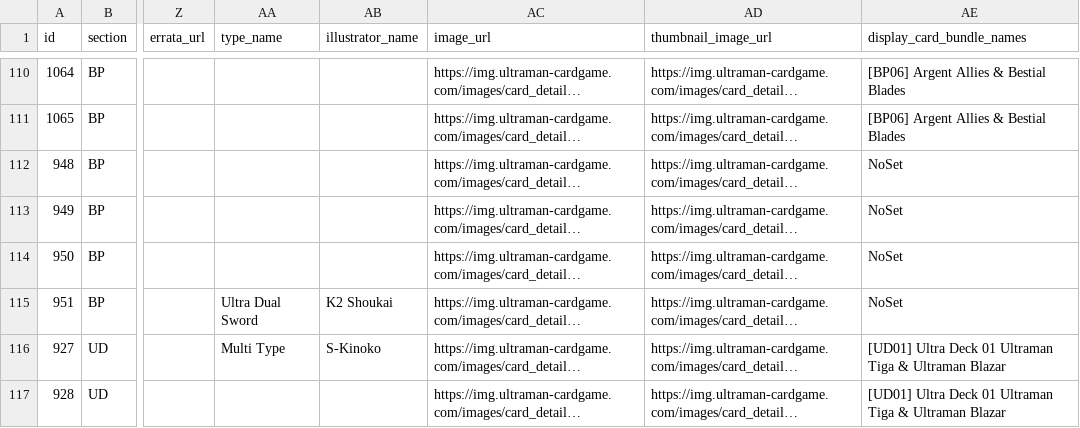
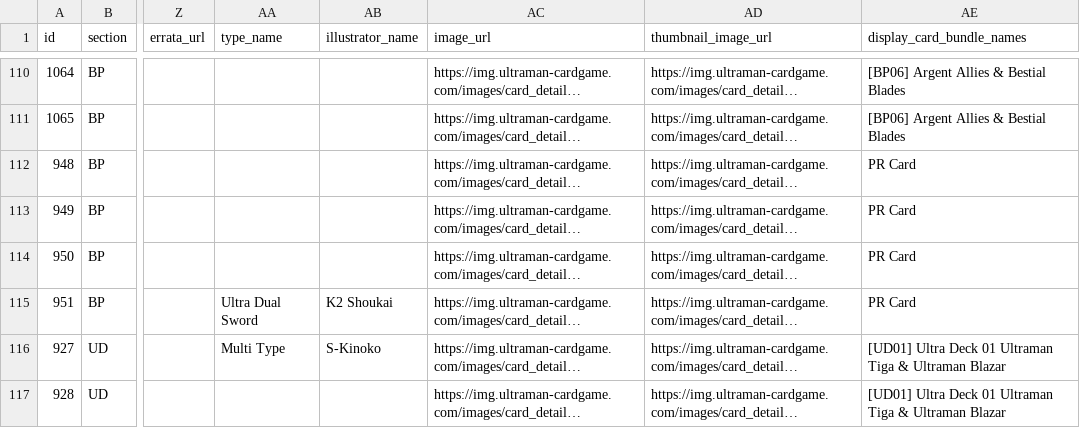
Before and after one commit to 901-ULTRA-League/nebula-collection-api, a CSV file: ultraman_cards.csv, drawn as a sheet; only a part is shown, gaps mark what is left out; long unchanged cells end in …; the diff names each change by its address in the sheet, - before the commit and + after, or states it on an @@ line.

```diff
--- a/ultraman_cards.csv
+++ b/ultraman_cards.csv
-AE112:AE115 (display_card_bundle_names): NoSet
+AE112:AE115 (display_card_bundle_names): PR Card
```
Also changed, not shown: 1 other file.
